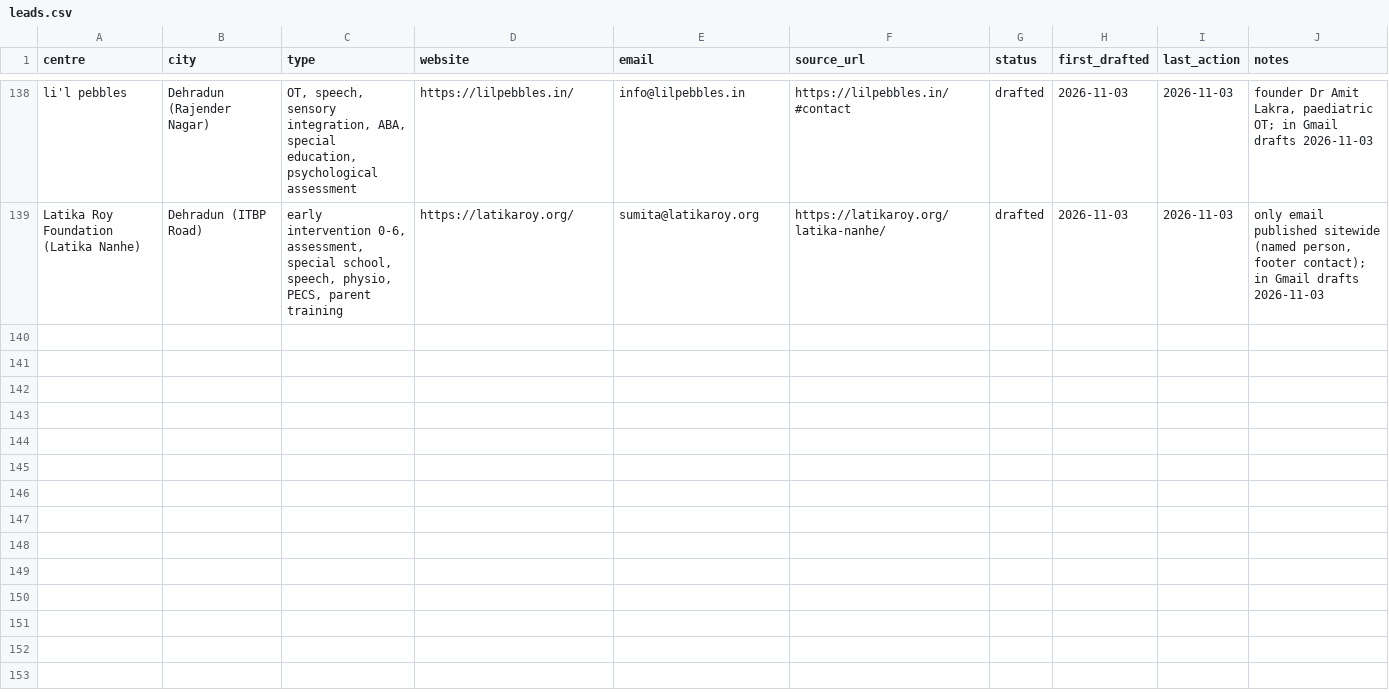
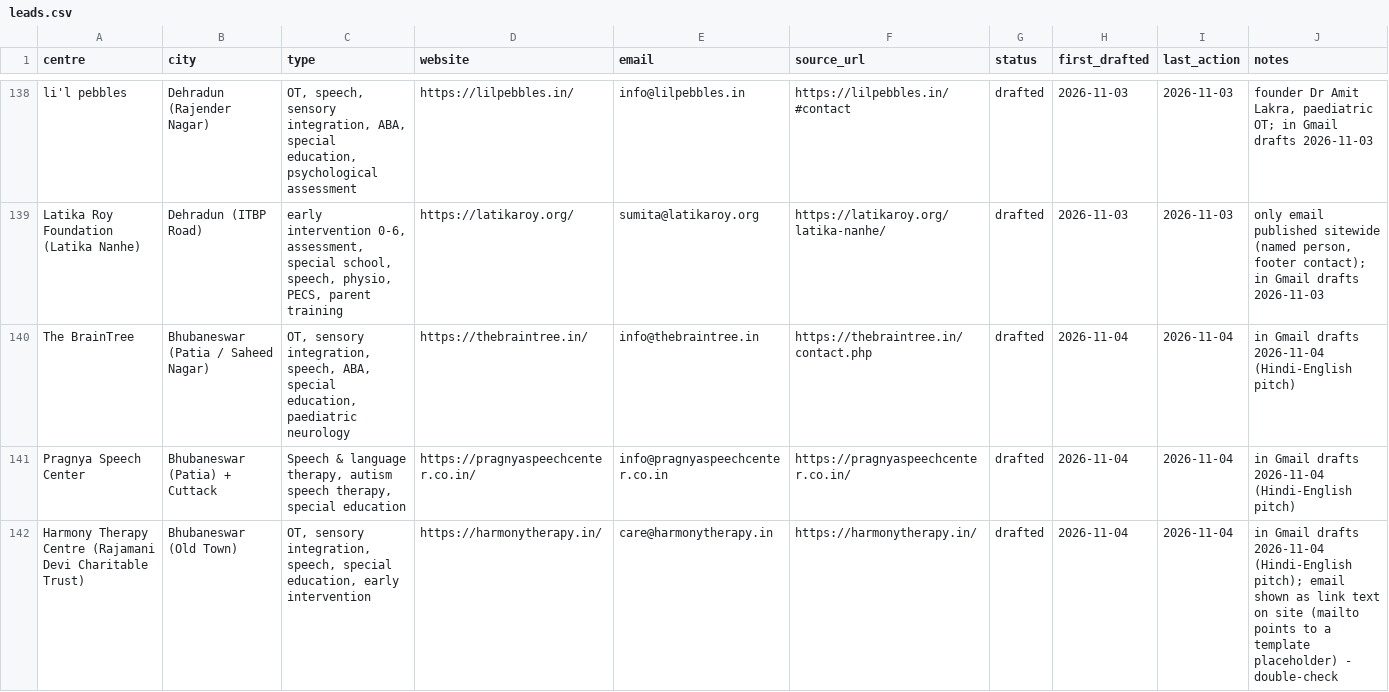
Before and after one commit to visualschedulesofficial-gif/visualschedules, a CSV file: marketing/leads.csv, drawn as a sheet; only a part is shown, gaps mark what is left out; the diff covers the shown part only.

```diff
--- a/marketing/leads.csv
+++ b/marketing/leads.csv
@@ -139 +139,4 @@ li'l pebbles,Dehradun (Rajender Nagar),"OT, speech, sensory integration, ABA, sp
 Latika Roy Foundation (Latika Nanhe),Dehradun (ITBP Road),"early intervention 0-6, assessment, special school, speech, physio, PECS, parent training",https://latikaroy.org/,sumita@latikaroy.org,https://latikaroy.org/latika-nanhe/,drafted,2026-11-03,2026-11-03,"only email published sitewide (named person, footer contact); in Gmail drafts 2026-11-03"
+The BrainTree,Bhubaneswar (Patia / Saheed Nagar),"OT, sensory integration, speech, ABA, special education, paediatric neurology",https://thebraintree.in/,info@thebraintree.in,https://thebraintree.in/contact.php,drafted,2026-11-04,2026-11-04,in Gmail drafts 2026-11-04 (Hindi-English pitch)
+Pragnya Speech Center,Bhubaneswar (Patia) + Cuttack,"Speech & language therapy, autism speech therapy, special education",https://pragnyaspeechcenter.co.in/,info@pragnyaspeechcenter.co.in,https://pragnyaspeechcenter.co.in/,drafted,2026-11-04,2026-11-04,in Gmail drafts 2026-11-04 (Hindi-English pitch)
+Harmony Therapy Centre (Rajamani Devi Charitable Trust),Bhubaneswar (Old Town),"OT, sensory integration, speech, special education, early intervention",https://harmonytherapy.in/,care@harmonytherapy.in,https://harmonytherapy.in/,drafted,2026-11-04,2026-11-04,in Gmail drafts 2026-11-04 (Hindi-English pitch); email shown as link text on site (mailto points to a template placeholder) - double-check
```
Also changed, not shown: 6 added rows elsewhere in this file, 1 other file.
